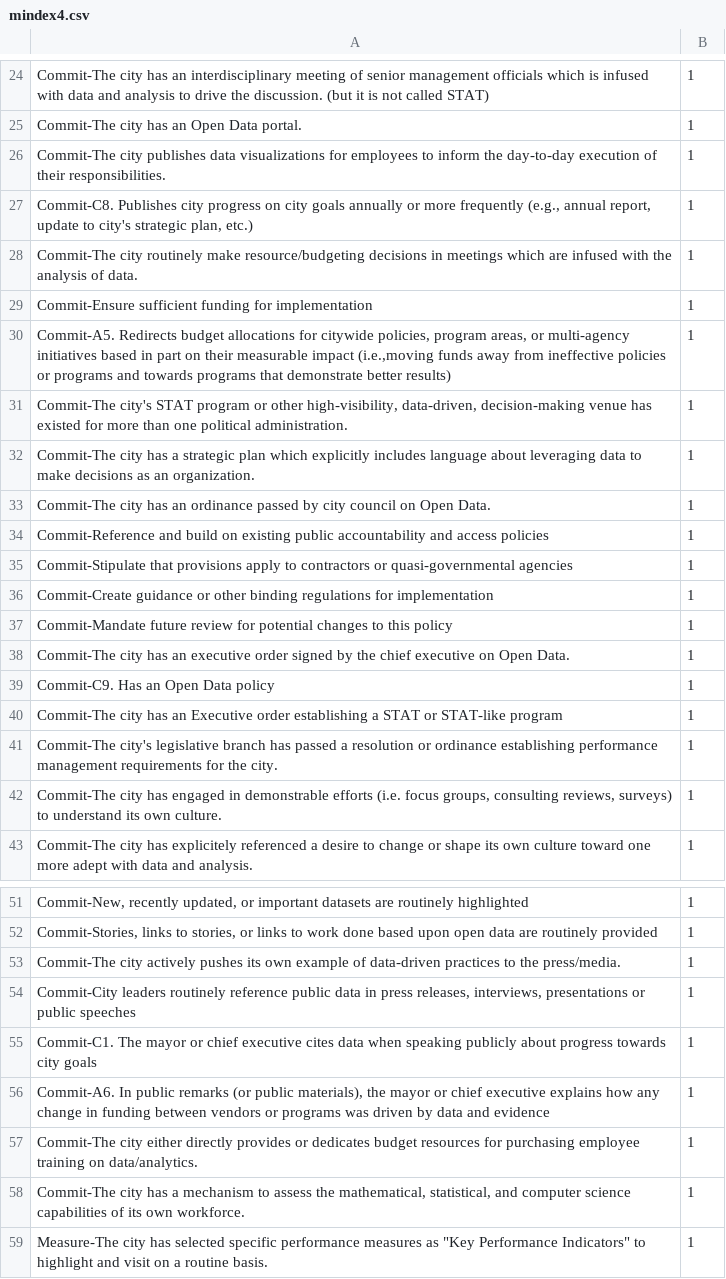
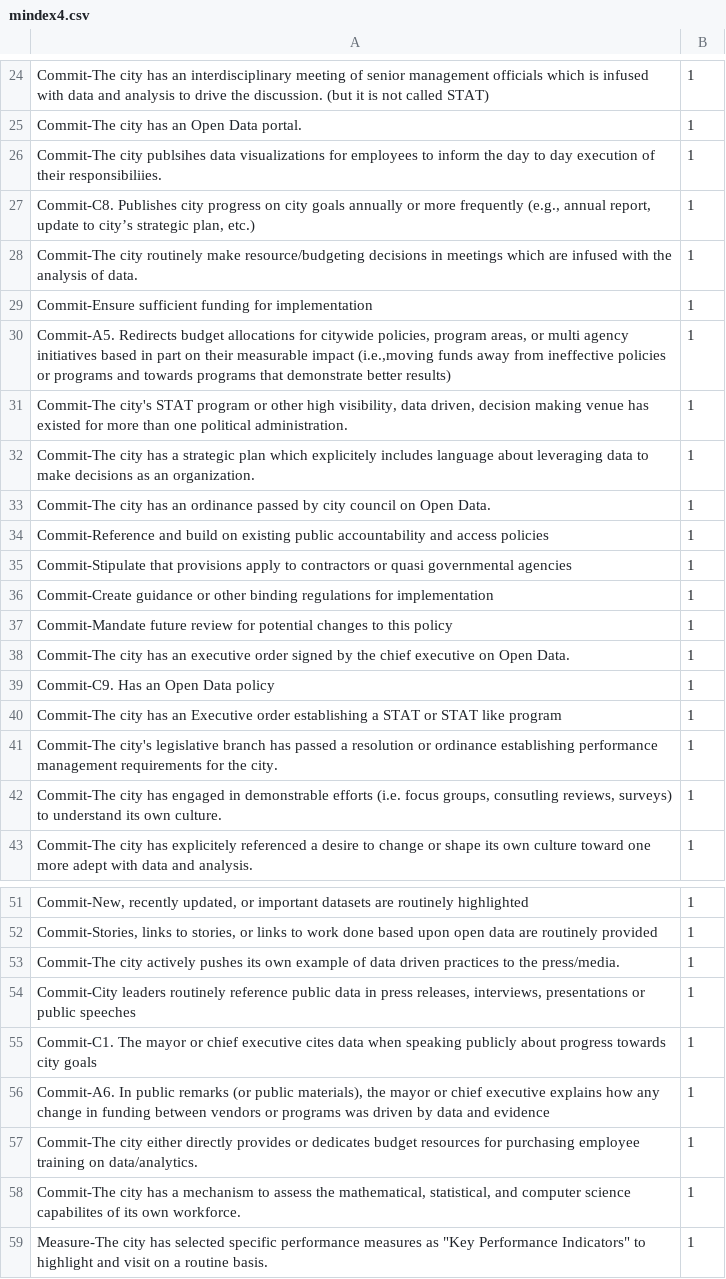
Before and after one commit to govex/govex.github.io, a CSV file: dashboard/Sunburst/mindex4.csv, drawn as a sheet; only a part is shown, gaps mark what is left out; the diff covers the shown part only; the diff names each change by its address in the sheet, - before the commit and + after, or states it on an @@ line.

```diff
--- a/dashboard/Sunburst/mindex4.csv
+++ b/dashboard/Sunburst/mindex4.csv
-A26: Commit-The city publishes data visualizations for employees to inform the day-to-day execution of their responsibilities.
+A26: Commit-The city publsihes data visualizations for employees to inform the day to day execution of their responsibiliies.
-A27: …update to city's strategic plan,…
+A27: …update to city’s strategic plan,…
-A30: …areas, or multi-agency initiatives based…
+A30: …areas, or multi agency initiatives based…
-A31: …or other high-visibility, data-driven, decision-making venue has…
+A31: …or other high visibility, data driven, decision making venue has…
-A32: …plan which explicitly includes language…
+A32: …plan which explicitely includes language…
-A35: …contractors or quasi-governmental agencies
+A35: …contractors or quasi governmental agencies
-A40: …STAT or STAT-like program
+A40: …STAT or STAT like program
-A42: …focus groups, consulting reviews, surveys)…
+A42: …focus groups, consutling reviews, surveys)…
-A53: …example of data-driven practices to…
+A53: …example of data driven practices to…
-A58: …computer science capabilities of its…
+A58: …computer science capabilites of its…
```
Also changed, not shown: 30 edited cells elsewhere in this file.
